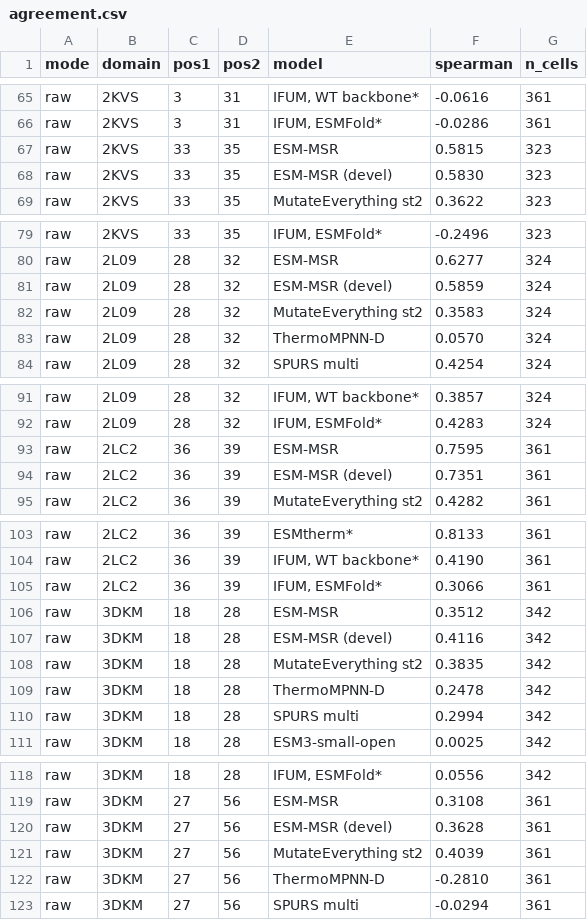
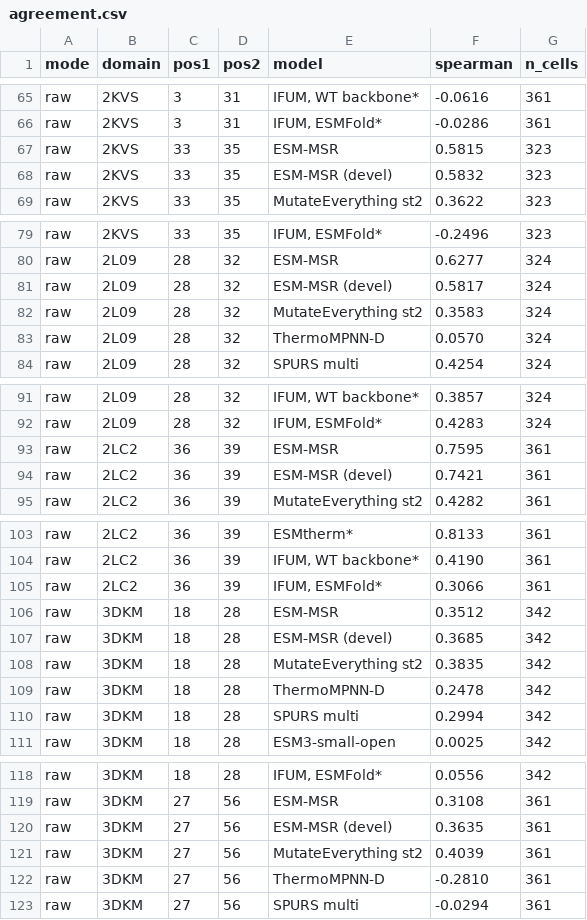
Before and after one commit to SKTeamLab/esm-msr, a CSV file: analysis/results/12_pair_heatmaps/agreement.csv, drawn as a sheet; only a part is shown, gaps mark what is left out; the diff covers the shown part only.

```diff
--- a/analysis/results/12_pair_heatmaps/agreement.csv
+++ b/analysis/results/12_pair_heatmaps/agreement.csv
@@ -67,3 +67,3 @@ raw,2KVS,3,31,"IFUM, ESMFold*",-0.0286,361
 raw,2KVS,33,35,ESM-MSR,0.5815,323
-raw,2KVS,33,35,ESM-MSR (devel),0.5830,323
+raw,2KVS,33,35,ESM-MSR (devel),0.5832,323
 raw,2KVS,33,35,MutateEverything st2,0.3622,323
@@ -80,3 +80,3 @@ raw,2KVS,33,35,"IFUM, ESMFold*",-0.2496,323
 raw,2L09,28,32,ESM-MSR,0.6277,324
-raw,2L09,28,32,ESM-MSR (devel),0.5859,324
+raw,2L09,28,32,ESM-MSR (devel),0.5817,324
 raw,2L09,28,32,MutateEverything st2,0.3583,324
@@ -93,3 +93,3 @@ raw,2L09,28,32,"IFUM, ESMFold*",0.4283,324
 raw,2LC2,36,39,ESM-MSR,0.7595,361
-raw,2LC2,36,39,ESM-MSR (devel),0.7351,361
+raw,2LC2,36,39,ESM-MSR (devel),0.7421,361
 raw,2LC2,36,39,MutateEverything st2,0.4282,361
@@ -106,3 +106,3 @@ raw,2LC2,36,39,"IFUM, ESMFold*",0.3066,361
 raw,3DKM,18,28,ESM-MSR,0.3512,342
-raw,3DKM,18,28,ESM-MSR (devel),0.4116,342
+raw,3DKM,18,28,ESM-MSR (devel),0.3685,342
 raw,3DKM,18,28,MutateEverything st2,0.3835,342
@@ -119,3 +119,3 @@ raw,3DKM,18,28,"IFUM, ESMFold*",0.0556,342
 raw,3DKM,27,56,ESM-MSR,0.3108,361
-raw,3DKM,27,56,ESM-MSR (devel),0.3628,361
+raw,3DKM,27,56,ESM-MSR (devel),0.3635,361
 raw,3DKM,27,56,MutateEverything st2,0.4039,361
```
Also changed, not shown: 10 edited cells elsewhere in this file, analysis/results/13_dddG_scatters/stats.csv, 35 other files.
